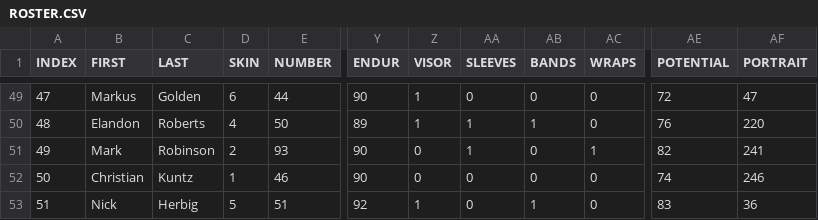
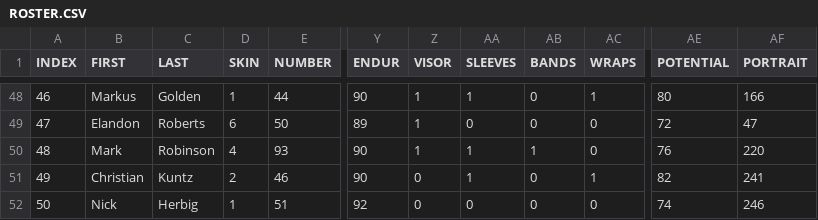
Before and after one commit to vskaush2/AxisFootballMods, a CSV file: Mods/Team Mods/Pittsburgh Steelers/ROSTER.CSV, drawn as a sheet; only a part is shown, gaps mark what is left out; addresses are those after the commit; the diff covers the shown part only; the diff names each change by its address in the sheet, - before the commit and + after, or states it on an @@ line.

```diff
--- a/Mods/Team Mods/Pittsburgh Steelers/ROSTER.CSV
+++ b/Mods/Team Mods/Pittsburgh Steelers/ROSTER.CSV
-A48 (INDEX): 47
+A48 (INDEX): 46
-D48 (SKIN): 6
+D48 (SKIN): 1
-AA48 (SLEEVES): 0
+AA48 (SLEEVES): 1
-AC48 (WRAPS): 0
+AC48 (WRAPS): 1
-AE48 (POTENTIAL): 72
+AE48 (POTENTIAL): 80
-AF48 (PORTRAIT): 47
+AF48 (PORTRAIT): 166
-A49 (INDEX): 48
+A49 (INDEX): 47
-D49 (SKIN): 4
+D49 (SKIN): 6
-AA49 (SLEEVES): 1
+AA49 (SLEEVES): 0
-AB49 (BANDS): 1
+AB49 (BANDS): 0
-AE49 (POTENTIAL): 76
+AE49 (POTENTIAL): 72
-AF49 (PORTRAIT): 220
+AF49 (PORTRAIT): 47
-A50 (INDEX): 49
+A50 (INDEX): 48
-D50 (SKIN): 2
+D50 (SKIN): 4
-Z50 (VISOR): 0
+Z50 (VISOR): 1
-AB50 (BANDS): 0
+AB50 (BANDS): 1
-AC50 (WRAPS): 1
+AC50 (WRAPS): 0
-AE50 (POTENTIAL): 82
+AE50 (POTENTIAL): 76
-AF50 (PORTRAIT): 241
+AF50 (PORTRAIT): 220
-A51 (INDEX): 50
+A51 (INDEX): 49
-D51 (SKIN): 1
+D51 (SKIN): 2
-AA51 (SLEEVES): 0
+AA51 (SLEEVES): 1
-AC51 (WRAPS): 0
+AC51 (WRAPS): 1
-AE51 (POTENTIAL): 74
+AE51 (POTENTIAL): 82
-AF51 (PORTRAIT): 246
+AF51 (PORTRAIT): 241
-A52 (INDEX): 51
+A52 (INDEX): 50
-D52 (SKIN): 5
+D52 (SKIN): 1
-Z52 (VISOR): 1
+Z52 (VISOR): 0
-AB52 (BANDS): 1
+AB52 (BANDS): 0
-AE52 (POTENTIAL): 83
+AE52 (POTENTIAL): 74
-AF52 (PORTRAIT): 36
+AF52 (PORTRAIT): 246
```
Also changed, not shown: 1 added row, 1 removed row and 76 edited cells elsewhere in this file, Mods/Team Mods/Arizona Cardinals/ROSTER.CSV, Mods/Team Mods/Chicago Bears/ROSTER.csv, 24 other files.
